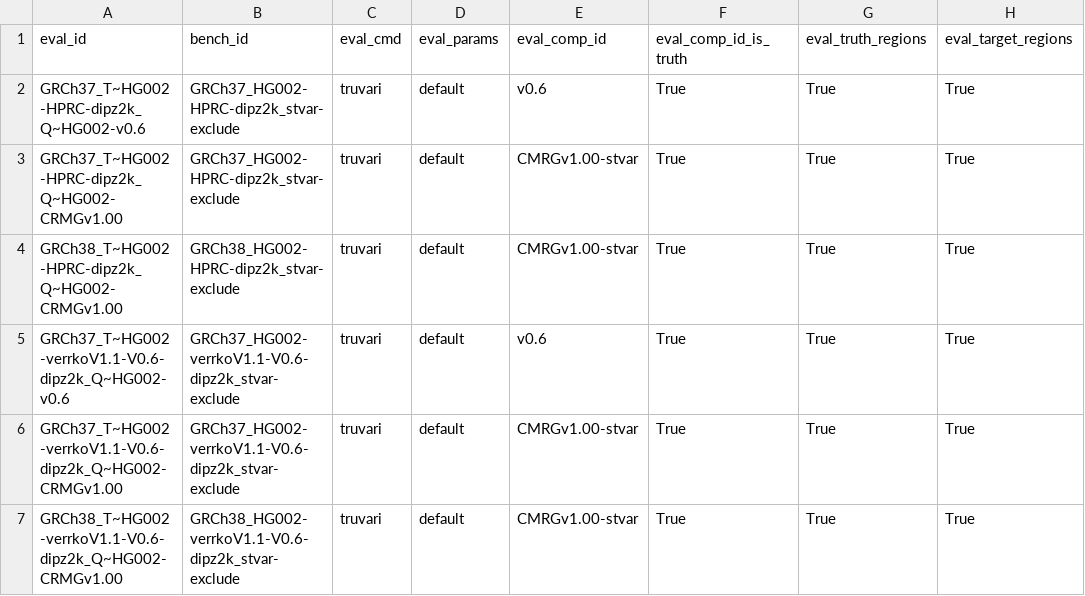
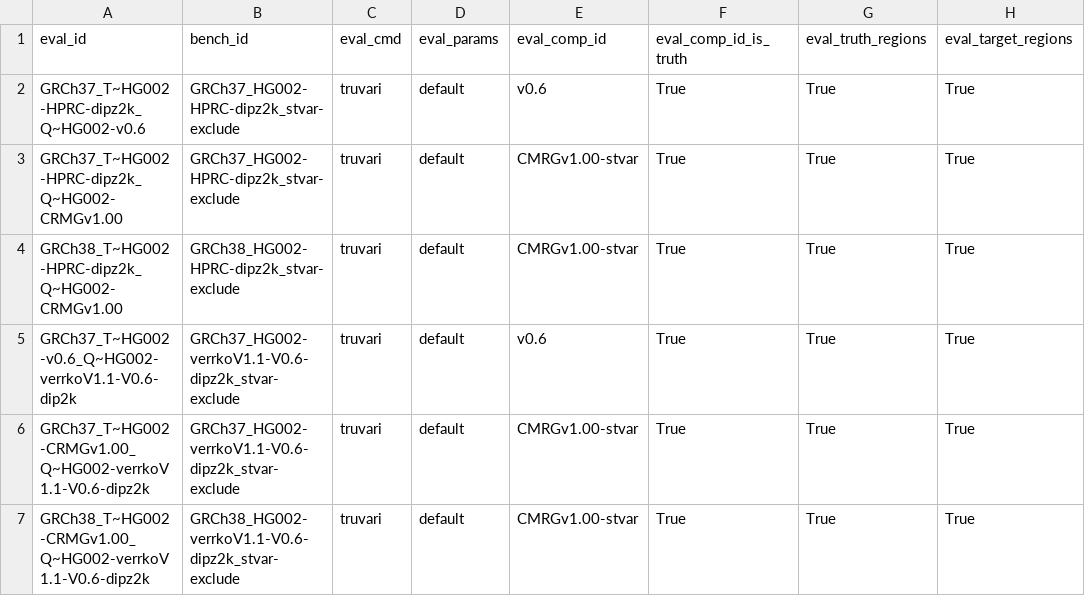
Before and after one commit to usnistgov/defrabb, a TSV file: config/analyses_20221101_v0.010-HG002-SVs.tsv, drawn as a sheet; only a part is shown; the diff names each change by its address in the sheet, - before the commit and + after, or states it on an @@ line.

Commit message:
fixing error with id names
Former-commit-id: b67366074ebdca91e8992c4e57d16b5309a1b48d [formerly 6b4be1940cd51693e7d2dae652952196561f2f0c]

Former-commit-id: 867a71eb1dd090c48801a2021fe327b828337e31

```diff
--- a/config/analyses_20221101_v0.010-HG002-SVs.tsv
+++ b/config/analyses_20221101_v0.010-HG002-SVs.tsv
-A5 (eval_id): GRCh37_T~HG002-verrkoV1.1-V0.6-dipz2k_Q~HG002-v0.6
+A5 (eval_id): GRCh37_T~HG002-v0.6_Q~HG002-verrkoV1.1-V0.6-dip2k
-A6 (eval_id): GRCh37_T~HG002-verrkoV1.1-V0.6-dipz2k_Q~HG002-CRMGv1.00
+A6 (eval_id): GRCh37_T~HG002-CRMGv1.00_Q~HG002-verrkoV1.1-V0.6-dipz2k
-A7 (eval_id): GRCh38_T~HG002-verrkoV1.1-V0.6-dipz2k_Q~HG002-CRMGv1.00
+A7 (eval_id): GRCh38_T~HG002-CRMGv1.00_Q~HG002-verrkoV1.1-V0.6-dipz2k
```
